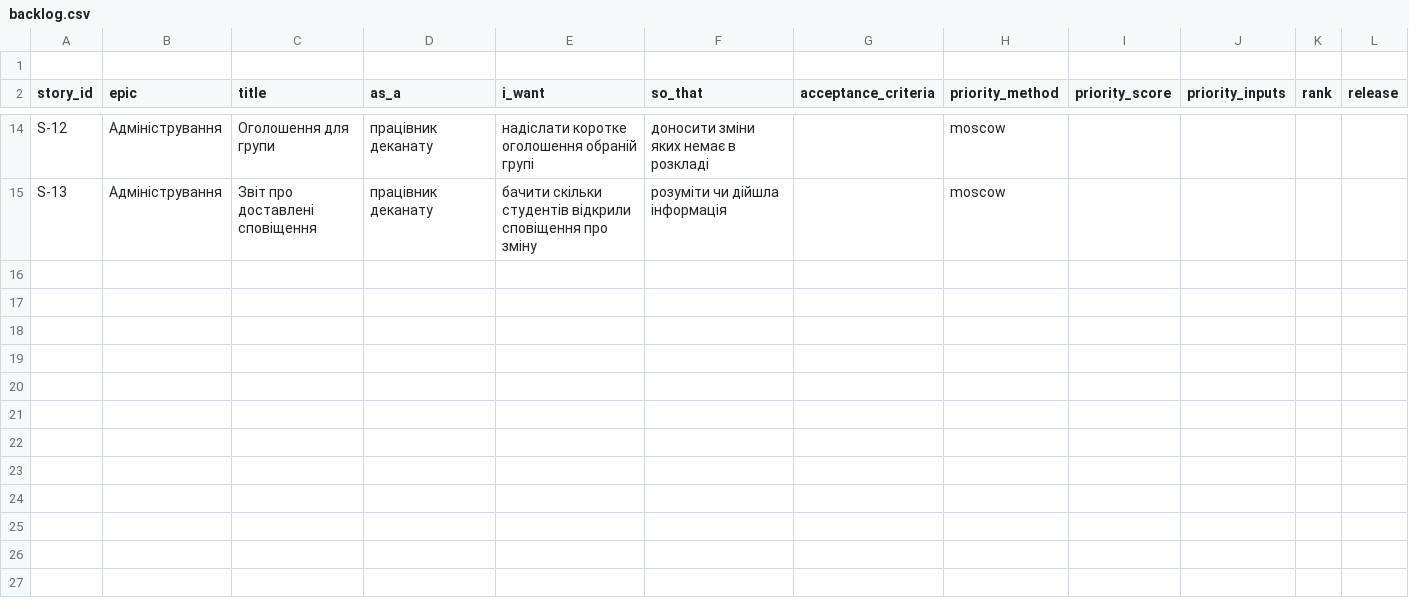
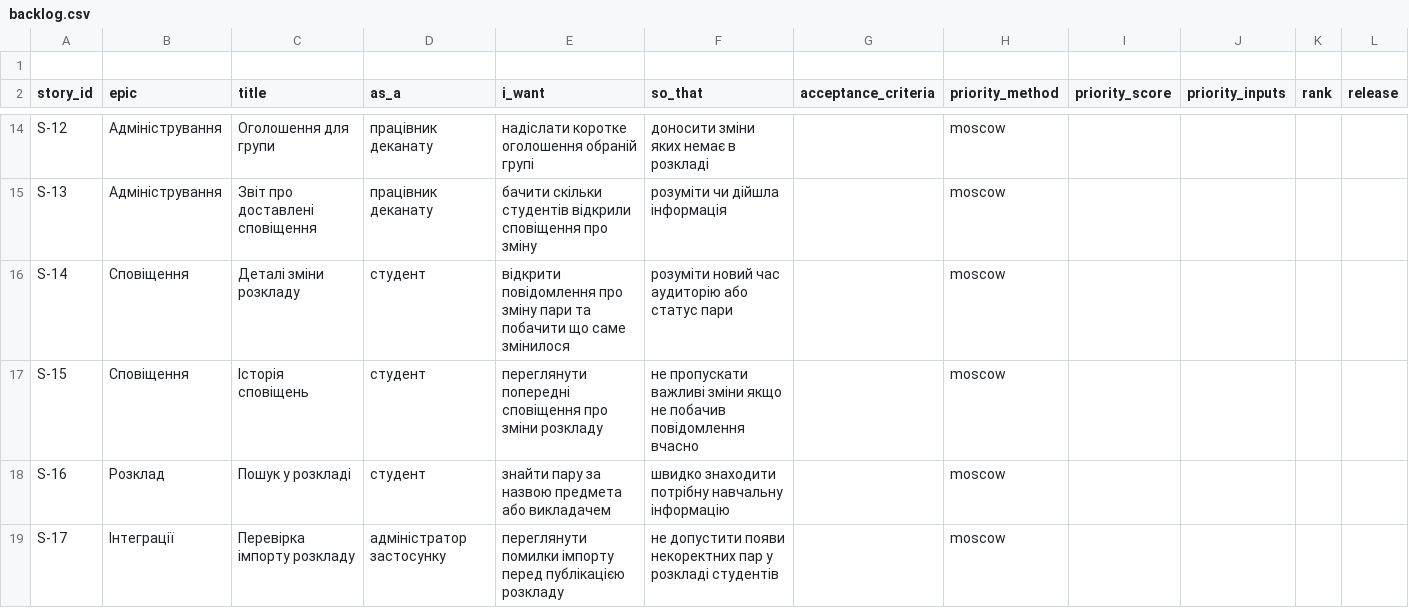
Before and after one commit to EduardST-coder/pm-2026-kn42-Stuha, a CSV file: lr06_backlog/backlog.csv, drawn as a sheet; only a part is shown, gaps mark what is left out; rows hold the shown columns only; the diff names each change by its address in the sheet, - before the commit and + after, or states it on an @@ line.

Commit message:
Update backlog.csv

```diff
--- a/lr06_backlog/backlog.csv
+++ b/lr06_backlog/backlog.csv
+row 16: S-14 | Сповіщення | Деталі зміни розкладу | студент | відкрити повідомлення про зміну пари та побачити що саме змінилося | розуміти новий час аудиторію або статус пари |  | moscow
+row 17: S-15 | Сповіщення | Історія сповіщень | студент | переглянути попередні сповіщення про зміни розкладу | не пропускати важливі зміни якщо не побачив повідомлення вчасно |  | moscow
+row 18: S-16 | Розклад | Пошук у розкладі | студент | знайти пару за назвою предмета або викладачем | швидко знаходити потрібну навчальну інформацію |  | moscow
+row 19: S-17 | Інтеграції | Перевірка імпорту розкладу | адміністратор застосунку | переглянути помилки імпорту перед публікацією розкладу | не допустити появи некоректних пар у розкладі студентів |  | moscow
```
